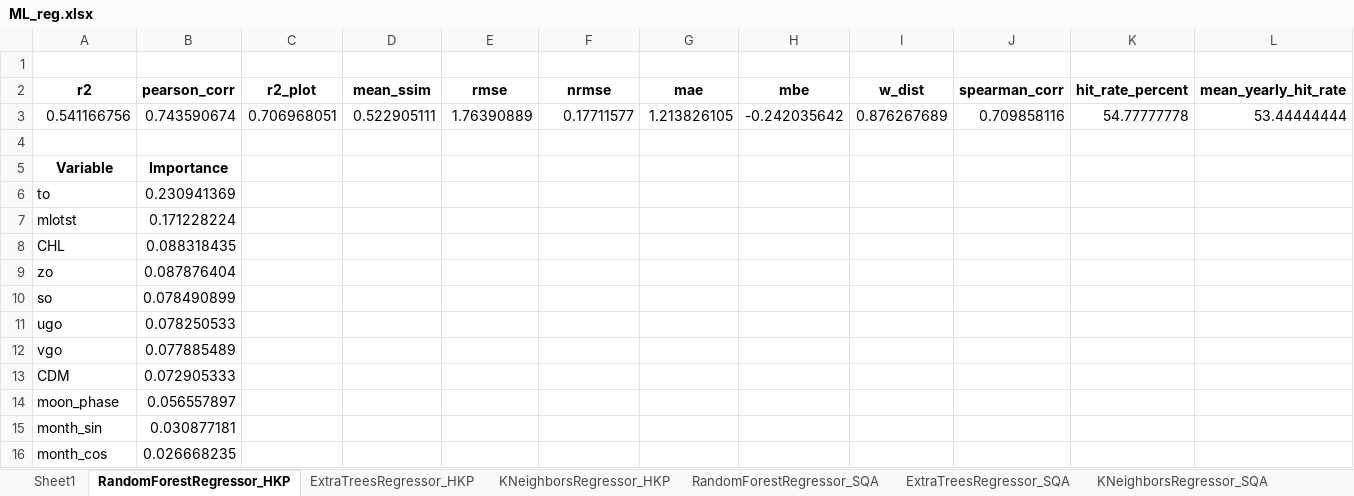
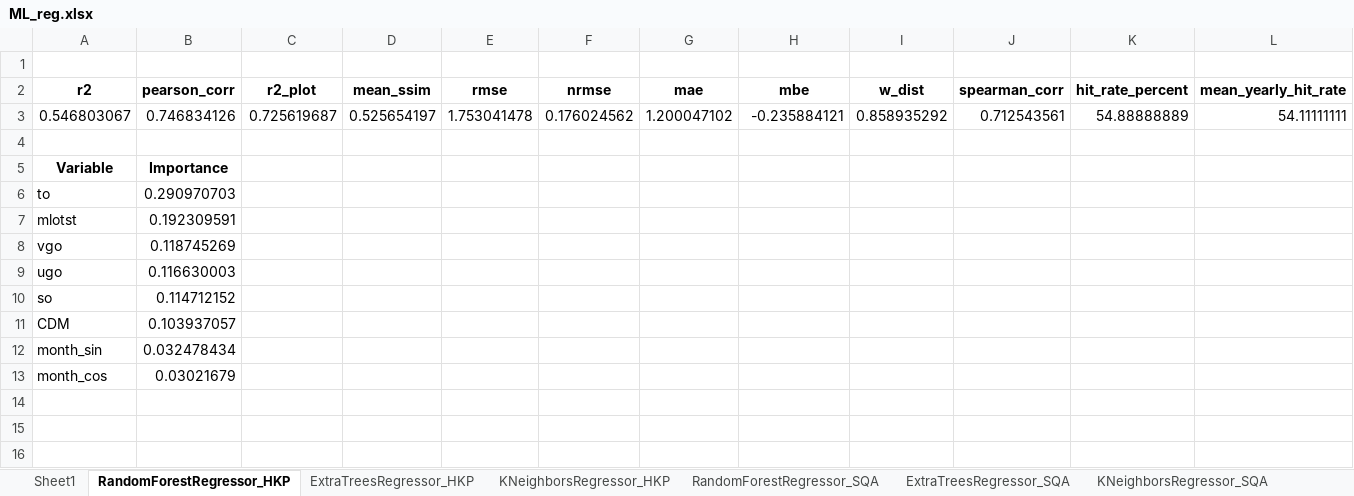
Before and after one commit to rubarriuso/TFM, an Excel workbook: modelado/modelos/resultados/Regre/ML_reg.xlsx, sheet RandomForestRegressor_HKP, drawn as a sheet; only a part is shown; values as stored, in another font and other column widths than the file's, no borders; charts and pictures not drawn; removed rows and columns are numbered as before the commit, all else as after; rows hold the shown columns only; the diff names each change by its address in the sheet, - before the commit and + after, or states it on an @@ line.

```diff
--- a/modelado/modelos/resultados/Regre/ML_reg.xlsx (sheet RandomForestRegressor_HKP)
+++ b/modelado/modelos/resultados/Regre/ML_reg.xlsx (sheet RandomForestRegressor_HKP)
-row 3: 0.541166756 | 0.743590674 | 0.706968051 | 0.522905111 | 1.76390889 | 0.17711577 | 1.213826105 | -0.242035642 | 0.876267689 | 0.709858116 | 54.77777778 | 53.44444444
+row 3: 0.546803067 | 0.746834126 | 0.725619687 | 0.525654197 | 1.753041478 | 0.176024562 | 1.200047102 | -0.235884121 | 0.858935292 | 0.712543561 | 54.88888889 | 54.11111111
-B6 (pearson_corr): 0.230941369
+B6 (pearson_corr): 0.290970703
-B7 (pearson_corr): 0.171228224
+B7 (pearson_corr): 0.192309591
-row 8: CHL | 0.088318435
-row 9: zo | 0.087876404
-row 10: so | 0.078490899
-row 11: ugo | 0.078250533
-B8 (pearson_corr): 0.077885489
+B8 (pearson_corr): 0.118745269
+row 9: ugo | 0.116630003
+row 10: so | 0.114712152
-B11 (pearson_corr): 0.072905333
+B11 (pearson_corr): 0.103937057
-row 14: moon_phase | 0.056557897
-B12 (pearson_corr): 0.030877181
+B12 (pearson_corr): 0.032478434
-B13 (pearson_corr): 0.026668235
+B13 (pearson_corr): 0.03021679
```
Also changed, not shown: sheet Ridge_SQA, sheet Ridge_HKP, sheet RandomForestRegressor_SQA, sheet ExtraTreesRegressor_HKP, sheet ExtraTreesRegressor_SQA, sheet KNeighborsRegressor_HKP, 1 more sheet, other sheet tabs, charts or pictures, modelado/modelos/resultados/Class/BL_cla.xlsx, modelado/modelos/resultados/Class/ML_cla.xlsx, 51 other files.
